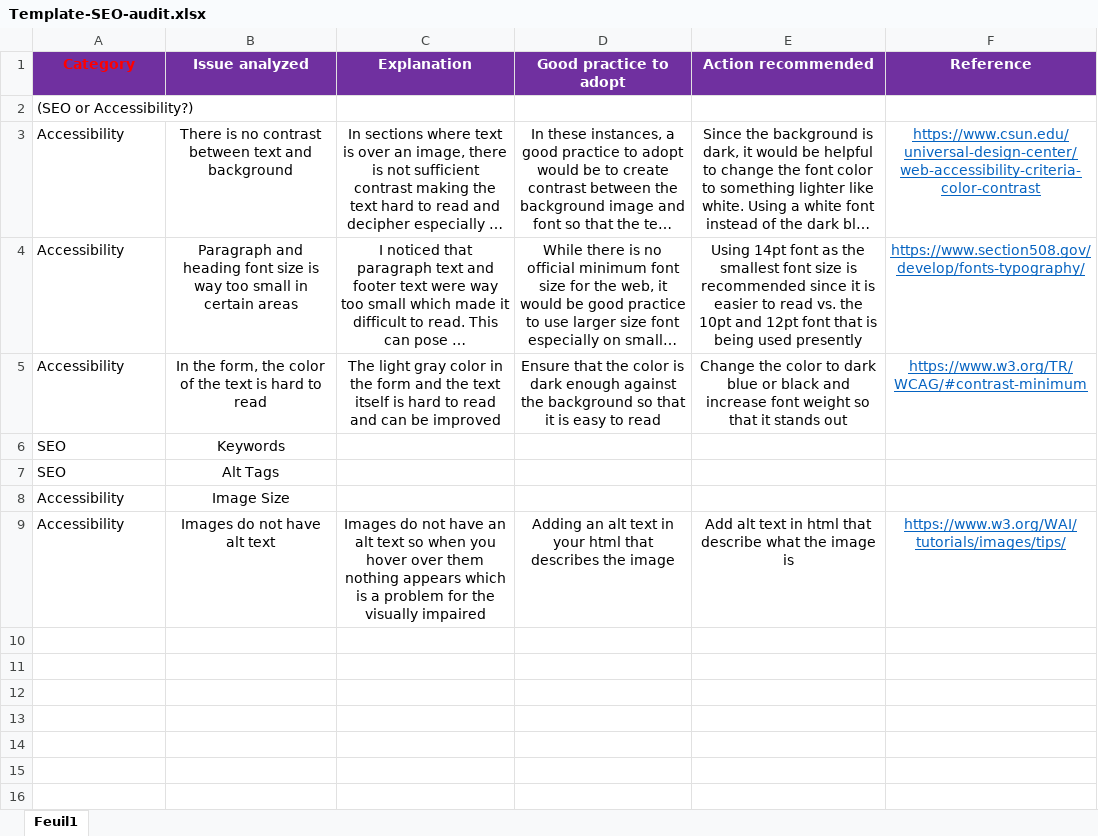
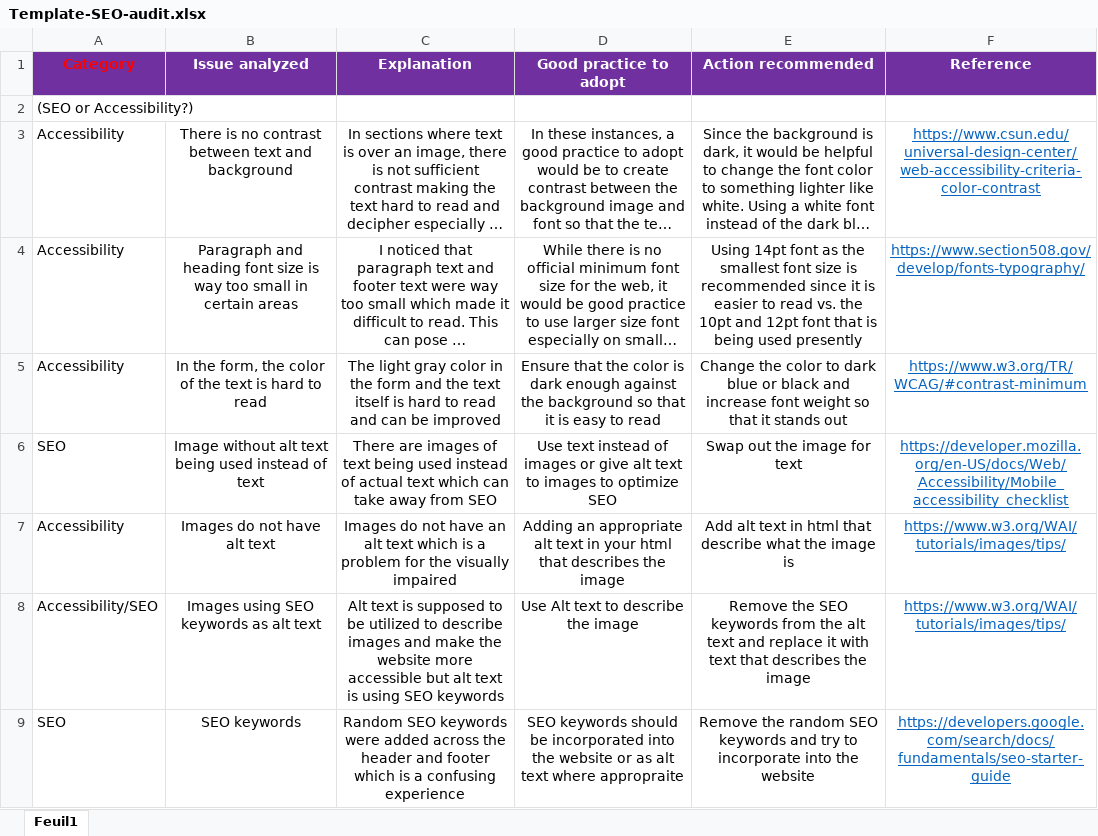
Before and after one commit to zrehman68/gomike, an Excel workbook: Template-SEO-audit.xlsx, sheet Feuil1, drawn as a sheet; only a part is shown; long unchanged cells end in …; values as stored, in another font and other column widths than the file's, no borders; removed rows and columns are numbered as before the commit, all else as after; the diff covers the shown part only; the diff names each change by its address in the sheet, - before the commit and + after, or states it on an @@ line.

```diff
--- a/Template-SEO-audit.xlsx (sheet Feuil1)
+++ b/Template-SEO-audit.xlsx (sheet Feuil1)
-row 6: SEO | Keywords
-row 7: SEO | Alt Tags
-row 8: Accessibility | Image Size
+row 6: SEO | Image without alt text being used instead of text | There are images of text being used instead of actual text which can take away from SEO | Use text instead of images or give alt text to images to optimize SEO | Swap out the image for text | https://developer.mozilla.org/en-US/docs/Web/Accessibility/Mobile_accessibility_checklist
-C7 (Explanation): …alt text so when you hover over them nothing appears which is…
+C7 (Explanation): …alt text which is…
-D7 (Good practice to adopt): Adding an alt text…
+D7 (Good practice to adopt): Adding an appropriate alt text…
+row 8: Accessibility/SEO | Images using SEO keywords as alt text | Alt text is supposed to be utilized to describe images and make the website more accessible but alt text is using SEO keywords | Use Alt text to describe the image | Remove the SEO keywords from the alt text and replace it with text that describes the image | https://www.w3.org/WAI/tutorials/images/tips/
+row 9: SEO | SEO keywords | Random SEO keywords were added across the header and footer which is a confusing experience | SEO keywords should be incorporated into the website or as alt text where appropraite | Remove the random SEO keywords and try to incorporate into the website | https://developers.google.com/search/docs/fundamentals/seo-starter-guide
```
Also changed, not shown: 6 added rows elsewhere in this sheet, 2 other files.
